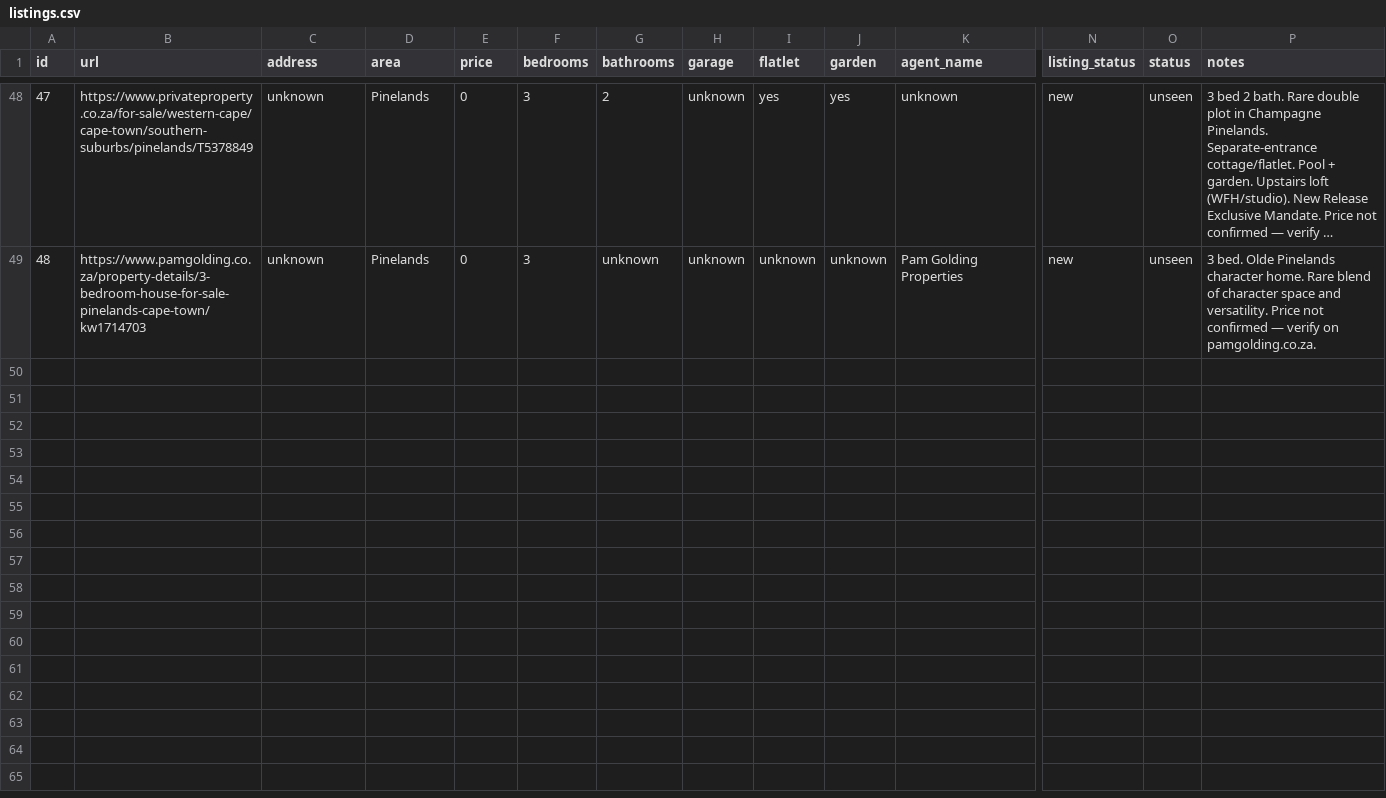
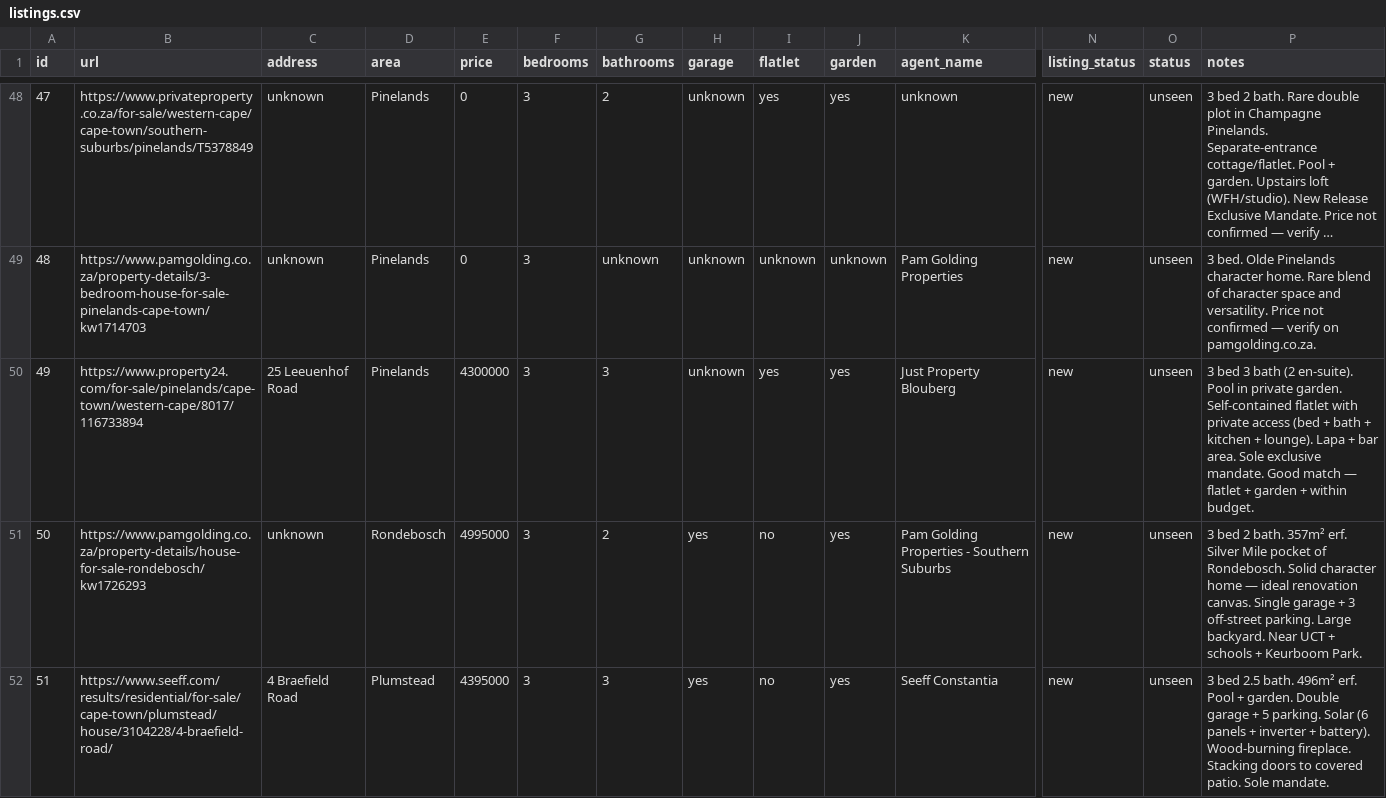
Before and after one commit to system123/house-search, a CSV file: listings.csv, drawn as a sheet; only a part is shown, gaps mark what is left out; long unchanged cells end in …; rows hold the shown columns only; the diff names each change by its address in the sheet, - before the commit and + after, or states it on an @@ line.

Commit message:
Daily update: 2026-06-25 — 3 new listings added (IDs 49-51)

```diff
--- a/listings.csv
+++ b/listings.csv
+row 50: 49 | https://www.property24.com/for-sale/pinelands/cape-town/western-cape/8017/116733894 | 25 Leeuenhof Road | Pinelands | 4300000 | 3 | 3 | unknown | yes | yes | Just Property Blouberg | new | unseen | 3 bed 3 bath (2 en-suite). Pool in private garden. Self-contained flatlet with private access (bed + bath + kitchen + lounge). Lapa + bar area. Sole exclusive mandate. Good match — flatlet + garden + within budget.
+row 51: 50 | https://www.pamgolding.co.za/property-details/house-for-sale-rondebosch/kw1726293 | unknown | Rondebosch | 4995000 | 3 | 2 | yes | no | yes | Pam Golding Properties - Southern Suburbs | new | unseen | 3 bed 2 bath. 357m² erf. Silver Mile pocket of Rondebosch. Solid character home — ideal renovation canvas. Single garage + 3 off-street parking. Large backyard. Near UCT + schools + Keurboom Park.
+row 52: 51 | https://www.seeff.com/results/residential/for-sale/cape-town/plumstead/house/3104228/4-braefield-road/ | 4 Braefield Road | Plumstead | 4395000 | 3 | 3 | yes | no | yes | Seeff Constantia | new | unseen | 3 bed 2.5 bath. 496m² erf. Pool + garden. Double garage + 5 parking. Solar (6 panels + inverter + battery). Wood-burning fireplace. Stacking doors to covered patio. Sole mandate.
```
